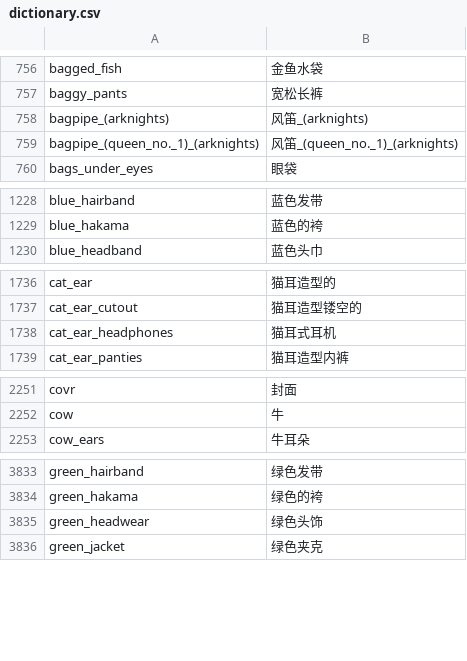
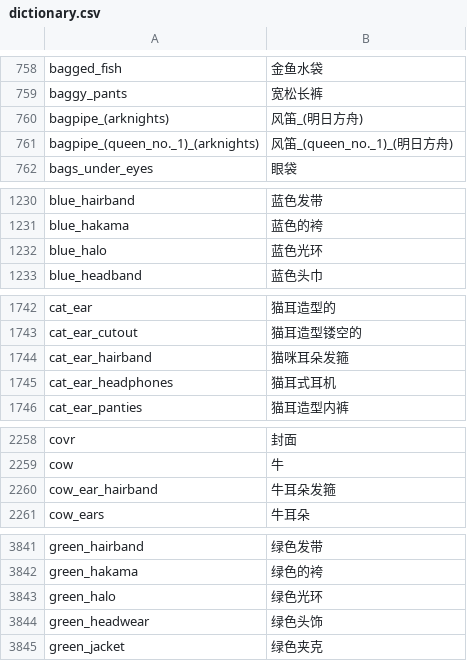
Before and after one commit to milkmoli/Sankakucomplex-tags-dictionary, a CSV file: dictionary.csv, drawn as a sheet; only a part is shown, gaps mark what is left out; the diff covers the shown part only.

```diff
--- a/dictionary.csv
+++ b/dictionary.csv
@@ -757,4 +759,4 @@ bagged_fish,金鱼水袋
 baggy_pants,宽松长裤
-bagpipe_(arknights),风笛_(arknights)
-bagpipe_(queen_no._1)_(arknights),风笛_(queen_no._1)_(arknights)
+bagpipe_(arknights),风笛_(明日方舟)
+bagpipe_(queen_no._1)_(arknights),风笛_(queen_no._1)_(明日方舟)
 bags_under_eyes,眼袋
@@ -1229,2 +1231,3 @@ blue_hairband,蓝色发带
 blue_hakama,蓝色的袴
+blue_halo,蓝色光环
 blue_headband,蓝色头巾
@@ -1737,2 +1743,3 @@ cat_ear,猫耳造型的
 cat_ear_cutout,猫耳造型镂空的
+cat_ear_hairband,猫咪耳朵发箍
 cat_ear_headphones,猫耳式耳机
@@ -2252,2 +2259,3 @@ covr,封面
 cow,牛
+cow_ear_hairband,牛耳朵发箍
 cow_ears,牛耳朵
@@ -3834,2 +3842,3 @@ green_hairband,绿色发带
 green_hakama,绿色的袴
+green_halo,绿色光环
 green_headwear,绿色头饰
```
Also changed, not shown: 25 added rows, 5 removed rows, 2 moved rows and 54 edited cells elsewhere in this file.
